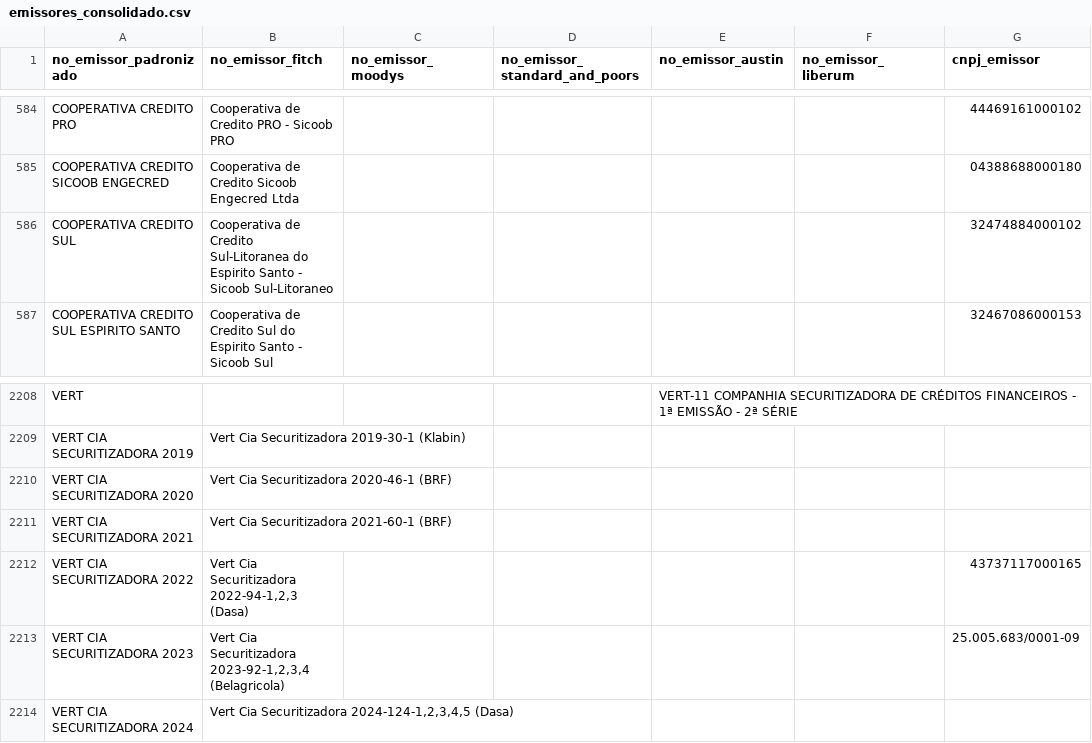
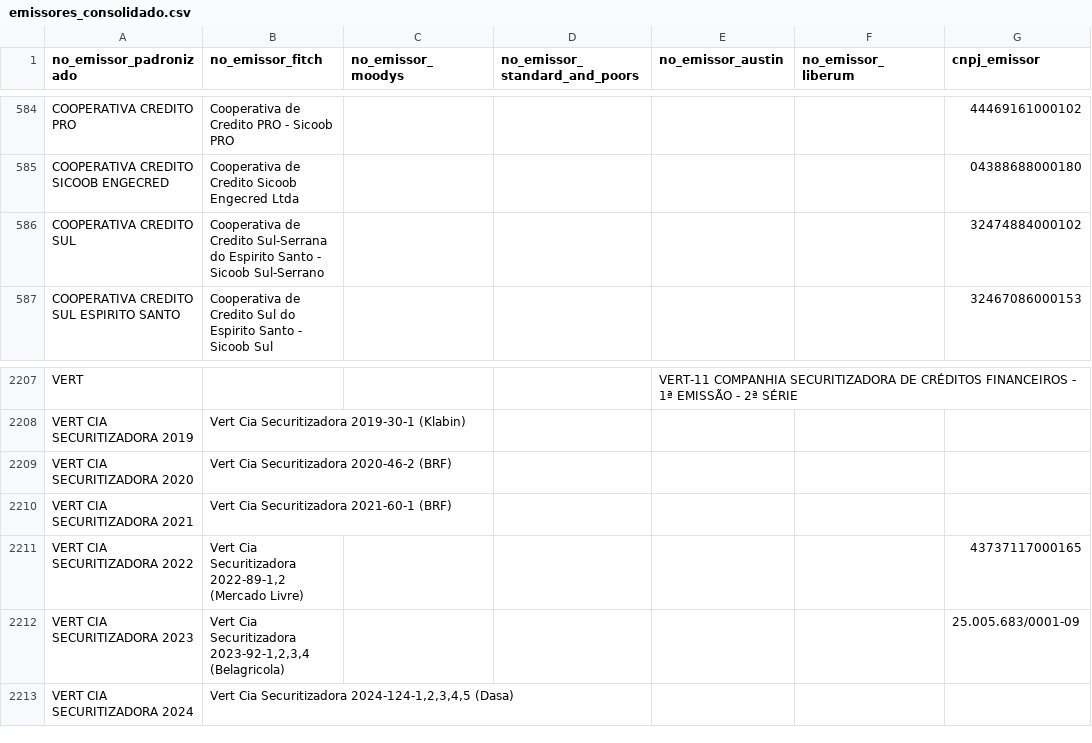
Before and after one commit to PulseDataLabs/PulseRatingsBrasil, a CSV file: data/emissores_consolidado.csv, drawn as a sheet; only a part is shown, gaps mark what is left out; the diff covers the shown part only.

```diff
--- a/data/emissores_consolidado.csv
+++ b/data/emissores_consolidado.csv
@@ -585,3 +585,3 @@ COOPERATIVA CREDITO PRO,Cooperativa de Credito PRO - Sicoob PRO,,,,,444691610001
 COOPERATIVA CREDITO SICOOB ENGECRED,Cooperativa de Credito Sicoob Engecred Ltda,,,,,04388688000180
-COOPERATIVA CREDITO SUL,Cooperativa de Credito Sul-Litoranea do Espirito Santo - Sicoob Sul-Litoraneo,,,,,32474884000102
+COOPERATIVA CREDITO SUL,Cooperativa de Credito Sul-Serrana do Espirito Santo - Sicoob Sul-Serrano,,,,,32474884000102
 COOPERATIVA CREDITO SUL ESPIRITO SANTO,Cooperativa de Credito Sul do Espirito Santo - Sicoob Sul,,,,,32467086000153
@@ -2209,5 +2208,5 @@ VERT,,,,VERT-11 COMPANHIA SECURITIZADORA DE CRÉDITOS FINANCEIROS - 1ª EMISSÃO
 VERT CIA SECURITIZADORA 2019,Vert Cia Securitizadora 2019-30-1 (Klabin),,,,,
-VERT CIA SECURITIZADORA 2020,Vert Cia Securitizadora 2020-46-1 (BRF),,,,,
+VERT CIA SECURITIZADORA 2020,Vert Cia Securitizadora 2020-46-2 (BRF),,,,,
 VERT CIA SECURITIZADORA 2021,Vert Cia Securitizadora 2021-60-1 (BRF),,,,,
-VERT CIA SECURITIZADORA 2022,"Vert Cia Securitizadora 2022-94-1,2,3 (Dasa)",,,,,43737117000165
+VERT CIA SECURITIZADORA 2022,"Vert Cia Securitizadora 2022-89-1,2 (Mercado Livre)",,,,,43737117000165
 VERT CIA SECURITIZADORA 2023,"Vert Cia Securitizadora 2023-92-1,2,3,4 (Belagricola)",,,,,25.005.683/0001-09
```
Also changed, not shown: 1 removed row and 12 edited cells elsewhere in this file, data/austin_emissores.csv, data/austin_ratings.csv, 14 other files.
